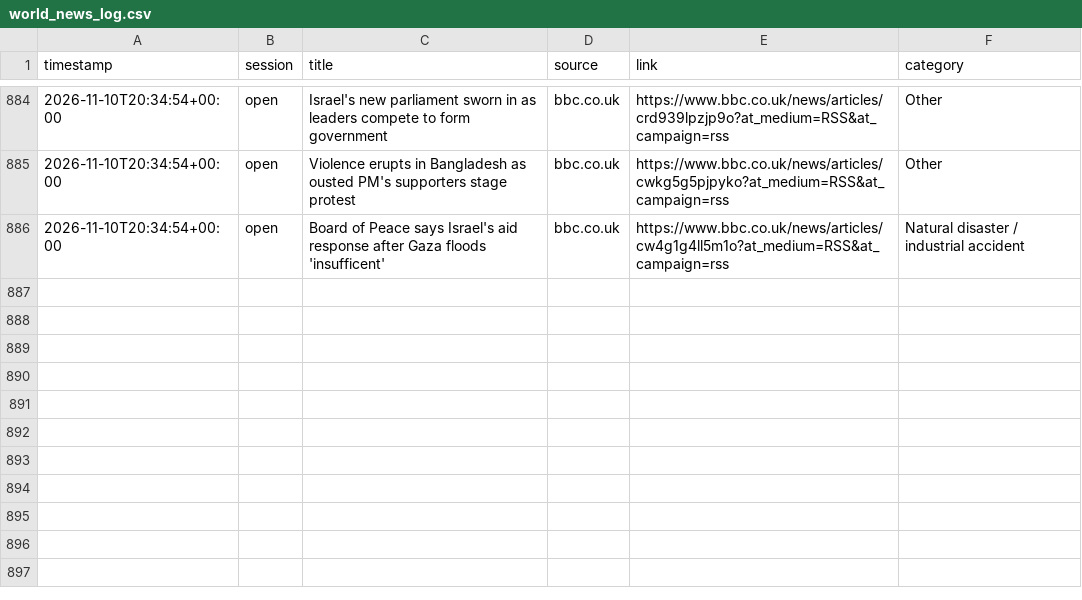
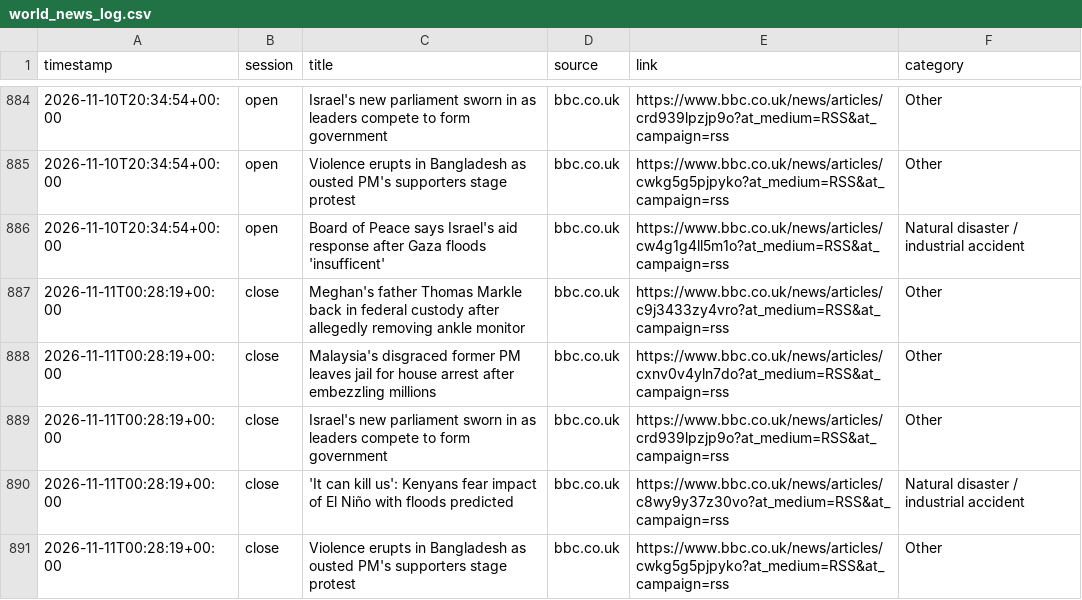
Before and after one commit to ericustayev-dot/Thecolorgreen, a CSV file: world_news_log.csv, drawn as a sheet; only a part is shown, gaps mark what is left out; the diff names each change by its address in the sheet, - before the commit and + after, or states it on an @@ line.

```diff
--- a/world_news_log.csv
+++ b/world_news_log.csv
+row 887: 2026-11-11T00:28:19+00:00 | close | Meghan's father Thomas Markle back in federal custody after allegedly removing ankle monitor | bbc.co.uk | https://www.bbc.co.uk/news/articles/c9j3433zy4vro?at_medium=RSS&at_campaign=rss | Other
+row 888: 2026-11-11T00:28:19+00:00 | close | Malaysia's disgraced former PM leaves jail for house arrest after embezzling millions | bbc.co.uk | https://www.bbc.co.uk/news/articles/cxnv0v4yln7do?at_medium=RSS&at_campaign=rss | Other
+row 889: 2026-11-11T00:28:19+00:00 | close | Israel's new parliament sworn in as leaders compete to form government | bbc.co.uk | https://www.bbc.co.uk/news/articles/crd939lpzjp9o?at_medium=RSS&at_campaign=rss | Other
+row 890: 2026-11-11T00:28:19+00:00 | close | 'It can kill us': Kenyans fear impact of El Niño with floods predicted | bbc.co.uk | https://www.bbc.co.uk/news/articles/c8wy9y37z30vo?at_medium=RSS&at_campaign=rss | Natural disaster / industrial accident
+row 891: 2026-11-11T00:28:19+00:00 | close | Violence erupts in Bangladesh as ousted PM's supporters stage protest | bbc.co.uk | https://www.bbc.co.uk/news/articles/cwkg5g5pjpyko?at_medium=RSS&at_campaign=rss | Other
```
Also changed, not shown: commodities_history.csv, history.csv, 1 other file.
